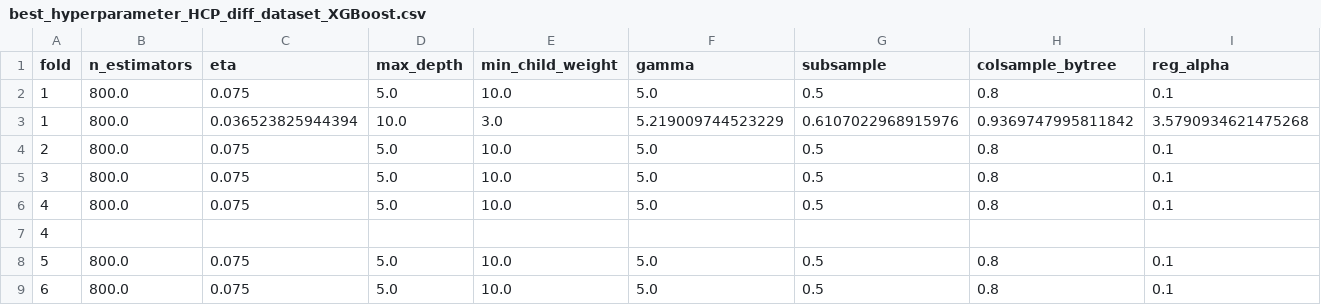
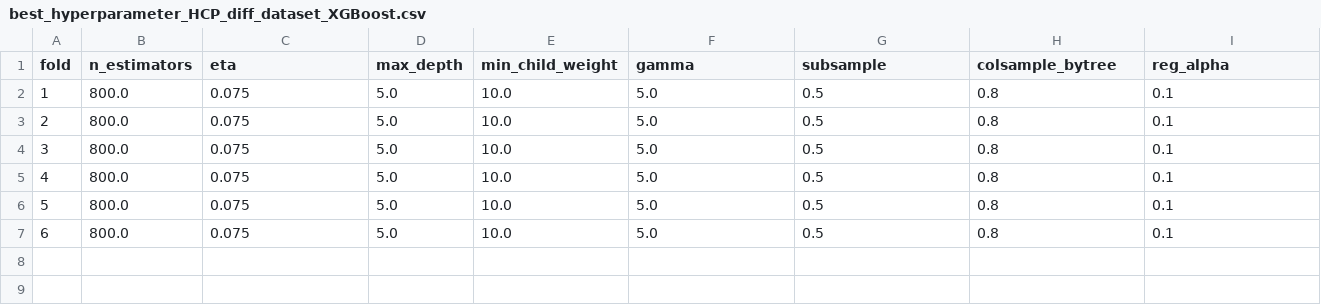
Before and after one commit to frantorres14/Statistical-Analysis-of-ML-Metrics-for-Functional-Connectivity-Based-on-SCP-in-MEG-Data, a CSV file: reports/metrics/best_hyperparameters/best_hyperparameter_HCP_diff_dataset_XGBoost.csv, drawn as a sheet; only a part is shown; rows hold the shown columns only; the diff names each change by its address in the sheet, - before the commit and + after, or states it on an @@ line.

```diff
--- a/reports/metrics/best_hyperparameters/best_hyperparameter_HCP_diff_dataset_XGBoost.csv
+++ b/reports/metrics/best_hyperparameters/best_hyperparameter_HCP_diff_dataset_XGBoost.csv
-row 3: 1 | 800.0 | 0.036523825944394 | 10.0 | 3.0 | 5.219009744523229 | 0.6107022968915976 | 0.9369747995811842 | 3.5790934621475268
-row 7: 4
```
Also changed, not shown: reports/metrics/metrics_wandb_raw.csv, 16 other files.
